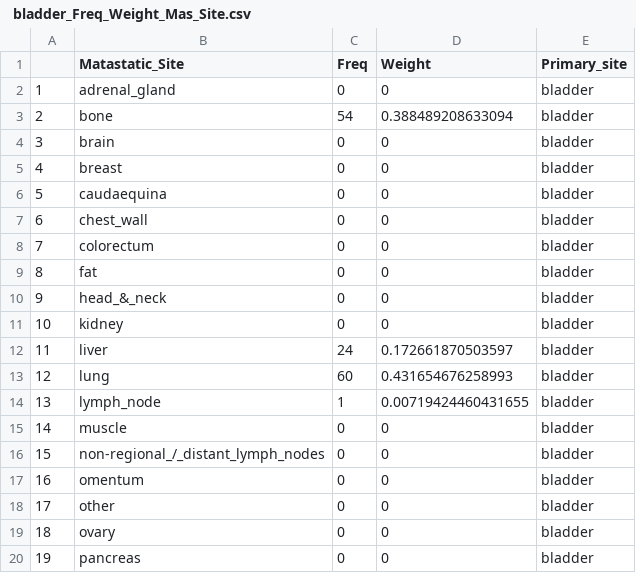
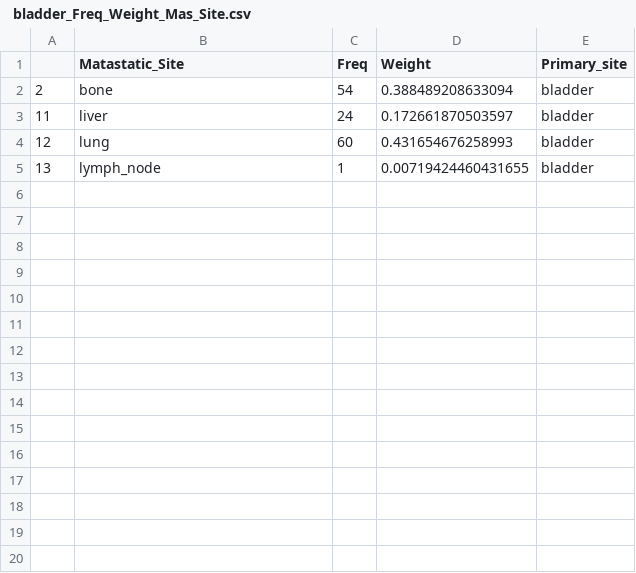
Before and after one commit to KyraBoulding/Final_Project_Paige_Kyra, a CSV file: 2.Clean.Data/ bladder_Freq_Weight_Mas_Site.csv, drawn as a sheet; only a part is shown; the diff covers the shown part only.

Commit message:
Update  bladder_Freq_Weight_Mas_Site.csv

```diff
--- a/2.Clean.Data/ bladder_Freq_Weight_Mas_Site.csv
+++ b/2.Clean.Data/ bladder_Freq_Weight_Mas_Site.csv
@@ -1,12 +1,3 @@
 "","Matastatic_Site","Freq","Weight","Primary_site"
-"1","adrenal_gland",0,0,"bladder"
 "2","bone",54,0.388489208633094,"bladder"
-"3","brain",0,0,"bladder"
-"4","breast",0,0,"bladder"
-"5","caudaequina",0,0,"bladder"
-"6","chest_wall",0,0,"bladder"
-"7","colorectum",0,0,"bladder"
-"8","fat",0,0,"bladder"
-"9","head_&_neck",0,0,"bladder"
-"10","kidney",0,0,"bladder"
 "11","liver",24,0.172661870503597,"bladder"
@@ -14,7 +5 @@
 "13","lymph_node",1,0.00719424460431655,"bladder"
-"14","muscle",0,0,"bladder"
-"15","non-regional_/_distant_lymph_nodes",0,0,"bladder"
-"16","omentum",0,0,"bladder"
-"17","other",0,0,"bladder"
-"18","ovary",0,0,"bladder"
-"19","pancreas",0,0,"bladder"
```
Also changed, not shown: 15 removed rows elsewhere in this file.
